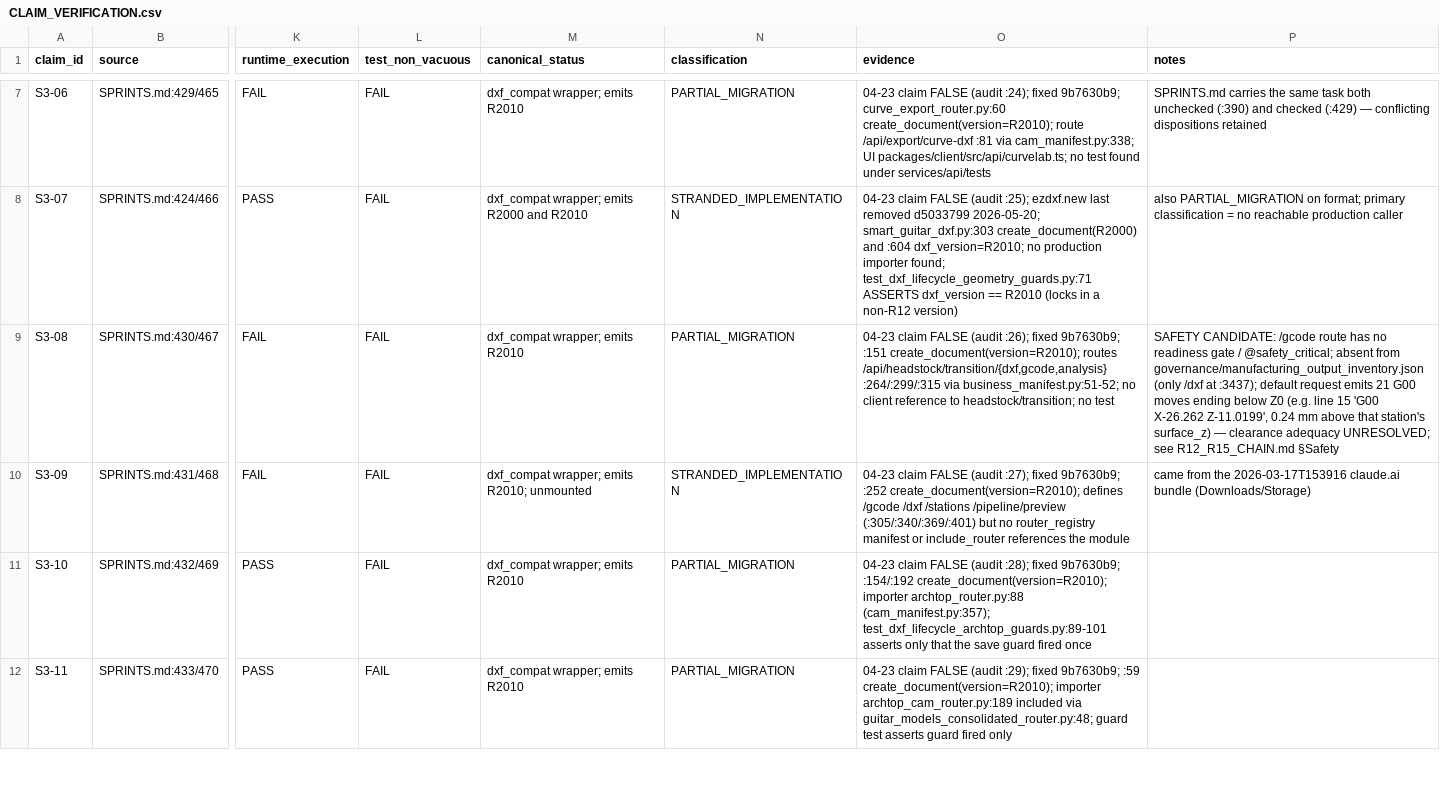
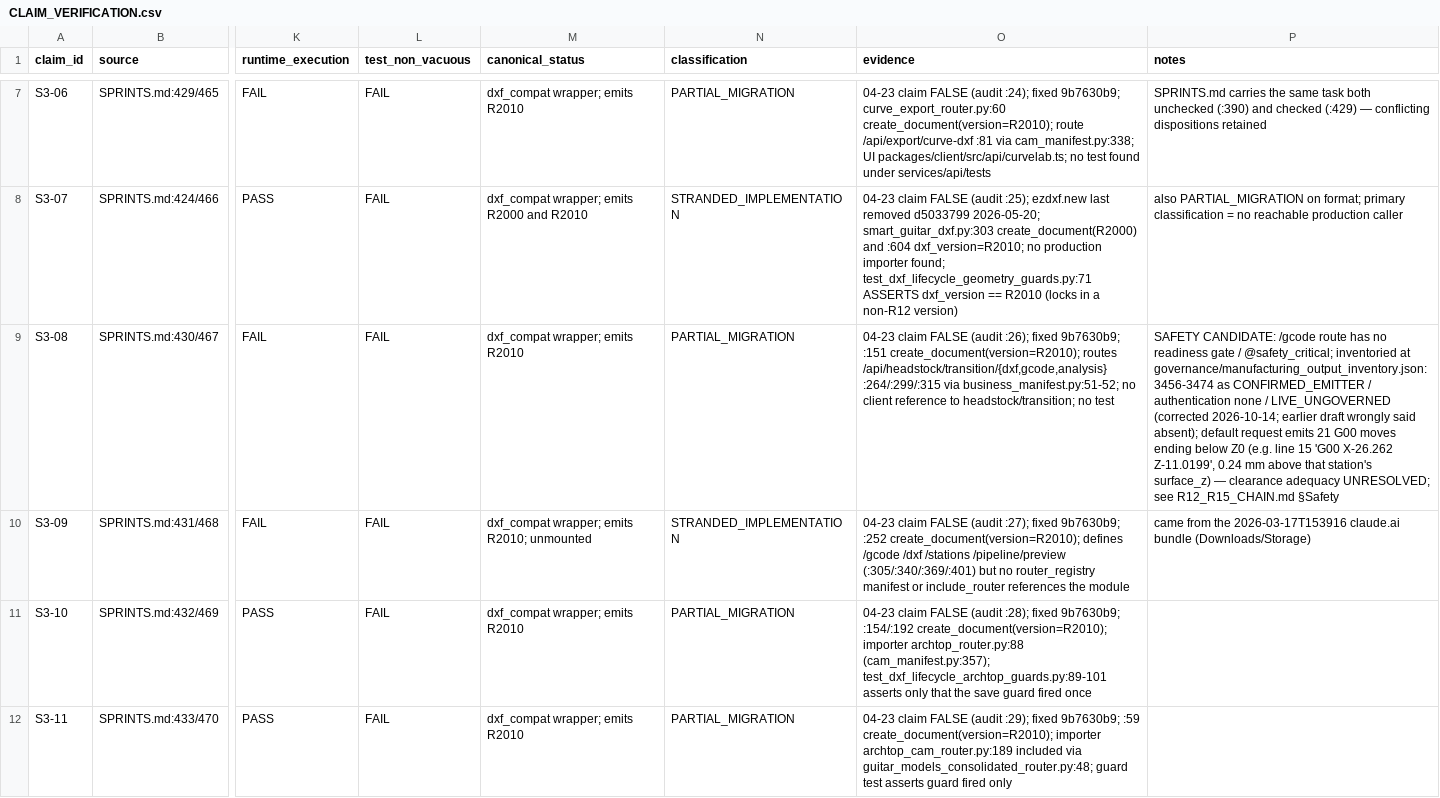
Before and after one commit to HanzoRazer/luthiers-toolbox, a CSV file: docs/investigations/march-2026-consolidation-recovery-census/CLAIM_VERIFICATION.csv, drawn as a sheet; only a part is shown, gaps mark what is left out; the diff names each change by its address in the sheet, - before the commit and + after, or states it on an @@ line.

```diff
--- a/docs/investigations/march-2026-consolidation-recovery-census/CLAIM_VERIFICATION.csv
+++ b/docs/investigations/march-2026-consolidation-recovery-census/CLAIM_VERIFICATION.csv
-P9 (notes): …/ @safety_critical; absent from governance/manufacturing_output_inventory.json (only /dxf at :3437); default request…
+P9 (notes): …/ @safety_critical; inventoried at governance/manufacturing_output_inventory.json:3456-3474 as CONFIRMED_EMITTER / authentication none / LIVE_UNGOVERNED (corrected 2026-10-14; earlier draft wrongly said absent); default request…
```
Also changed, not shown: 34 other files.
